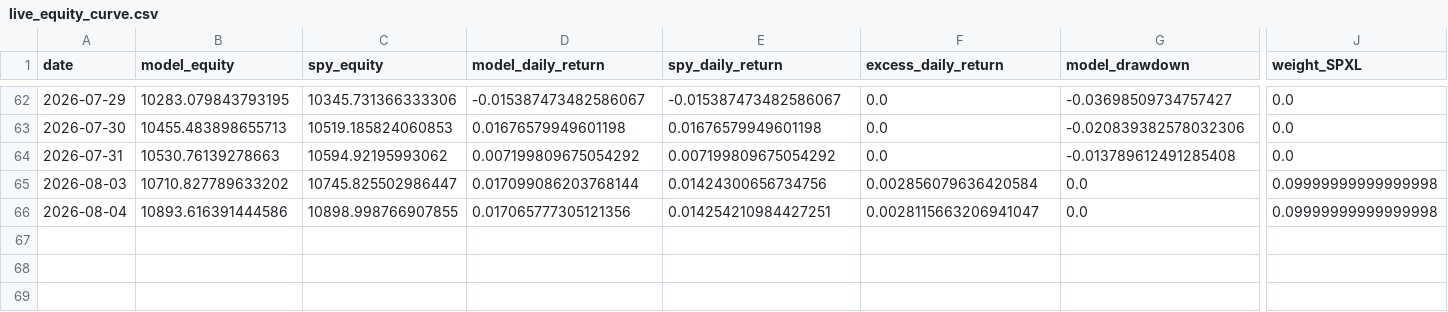
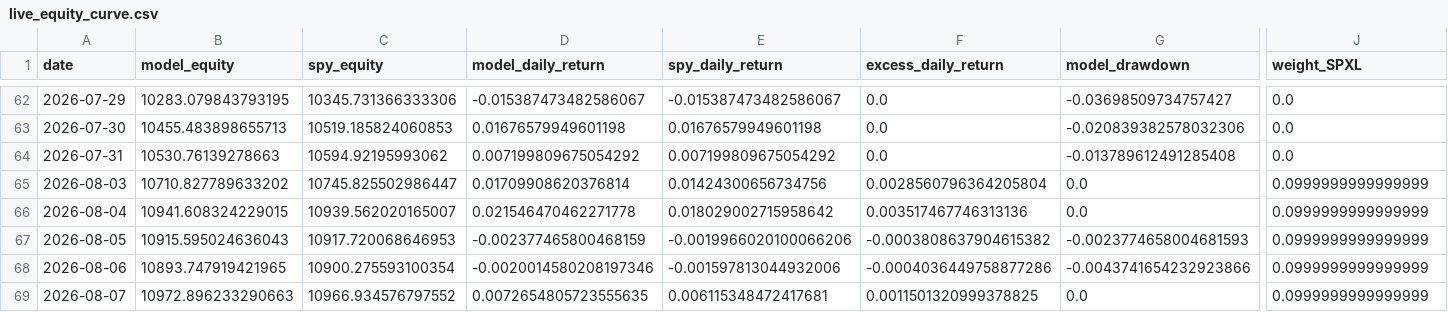
Before and after one commit to evantykwork02/spy-v17-production, a CSV file: live_tracker/live_equity_curve.csv, drawn as a sheet; only a part is shown, gaps mark what is left out; rows hold the shown columns only; the diff names each change by its address in the sheet, - before the commit and + after, or states it on an @@ line.

```diff
--- a/live_tracker/live_equity_curve.csv
+++ b/live_tracker/live_equity_curve.csv
-D65 (model_daily_return): 0.017099086203768144
+D65 (model_daily_return): 0.01709908620376814
-F65 (excess_daily_return): 0.002856079636420584
+F65 (excess_daily_return): 0.0028560796364205804
-J65:J66 (weight_SPXL): 0.09999999999999998
+J65:J66 (weight_SPXL): 0.0999999999999999
-B66 (model_equity): 10893.616391444586
+B66 (model_equity): 10941.608324229015
-C66 (spy_equity): 10898.998766907855
+C66 (spy_equity): 10939.562020165007
-D66 (model_daily_return): 0.017065777305121356
+D66 (model_daily_return): 0.021546470462271778
-E66 (spy_daily_return): 0.014254210984427251
+E66 (spy_daily_return): 0.018029002715958642
-F66 (excess_daily_return): 0.0028115663206941047
+F66 (excess_daily_return): 0.003517467746313136
+row 67: 2026-08-05 | 10915.595024636043 | 10917.720068646953 | -0.002377465800468159 | -0.0019966020100066206 | -0.0003808637904615382 | -0.0023774658004681593 | 0.0999999999999999
+row 68: 2026-08-06 | 10893.747919421965 | 10900.275593100354 | -0.0020014580208197346 | -0.001597813044932006 | -0.0004036449758877286 | -0.0043741654232923866 | 0.0999999999999999
+row 69: 2026-08-07 | 10972.896233290663 | 10966.934576797552 | 0.0072654805723555635 | 0.006115348472417681 | 0.0011501320999378825 | 0.0 | 0.0999999999999999
```
Also changed, not shown: live_tracker/live_signal_ledger.csv, live_tracker/live_signal_periods.csv, 13 other files.
